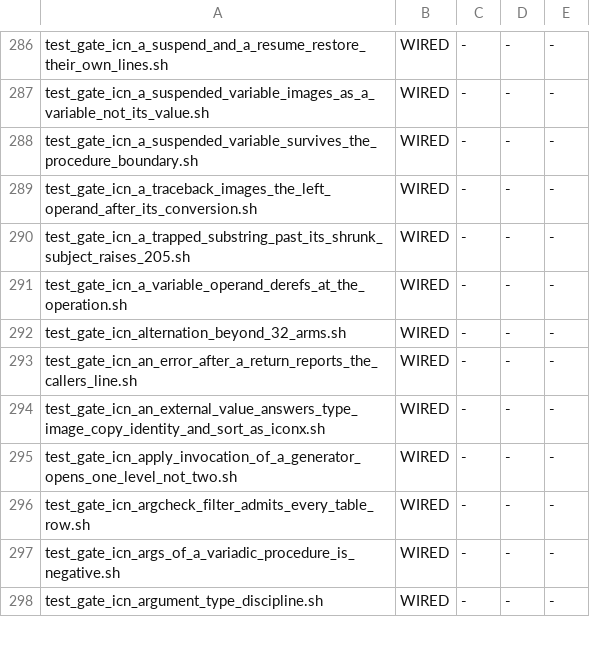
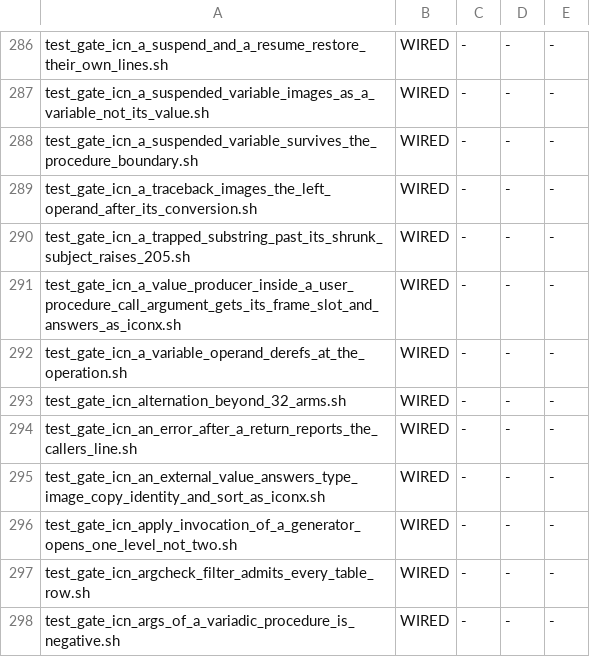
Before and after one commit to snobol4ever/harness, a TSV file: scripts/gate_wiring.tsv, drawn as a sheet; only a part is shown, gaps mark what is left out; the shorter side is filled out with more unchanged rows.

Commit message:
gate: an Icon call argument of a user procedure that is an every compiles and answers as the oracle-cut refs (6 witnesses, m3 and m4, plus the patchu compile); red on e28823366, wired in SCRIP's Makefile at 89b4def0b

```diff
--- a/scripts/gate_wiring.tsv
+++ b/scripts/gate_wiring.tsv
@@ -290,2 +290,3 @@ test_gate_icn_a_traceback_images_the_left_operand_after_its_conversion.sh	WIRED
 test_gate_icn_a_trapped_substring_past_its_shrunk_subject_raises_205.sh	WIRED	-	-	-
+test_gate_icn_a_value_producer_inside_a_user_procedure_call_argument_gets_its_frame_slot_and_answers_as_iconx.sh	WIRED	-	-	-
 test_gate_icn_a_variable_operand_derefs_at_the_operation.sh	WIRED	-	-	-
```
Also changed, not shown: 1 other file.
